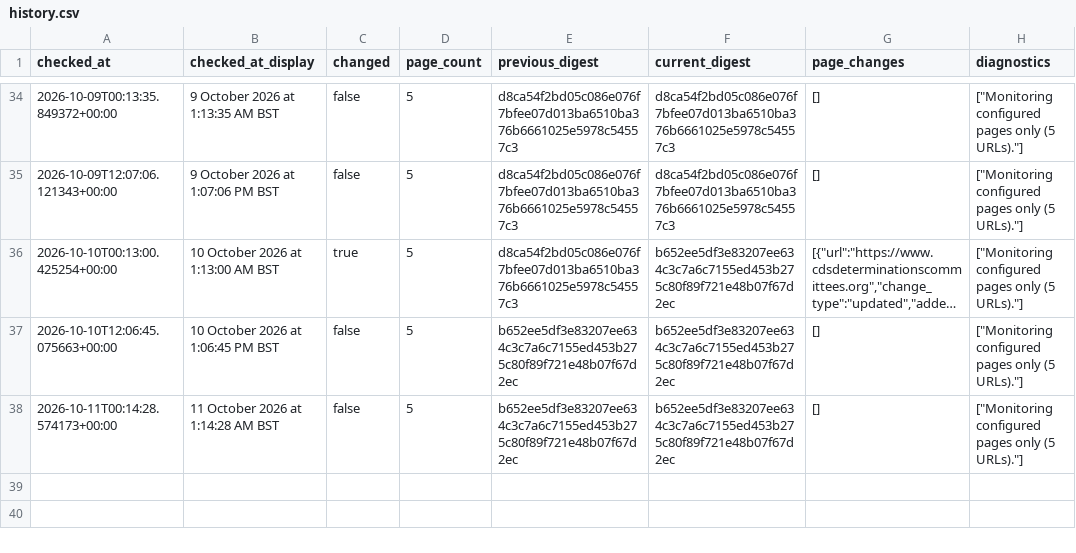
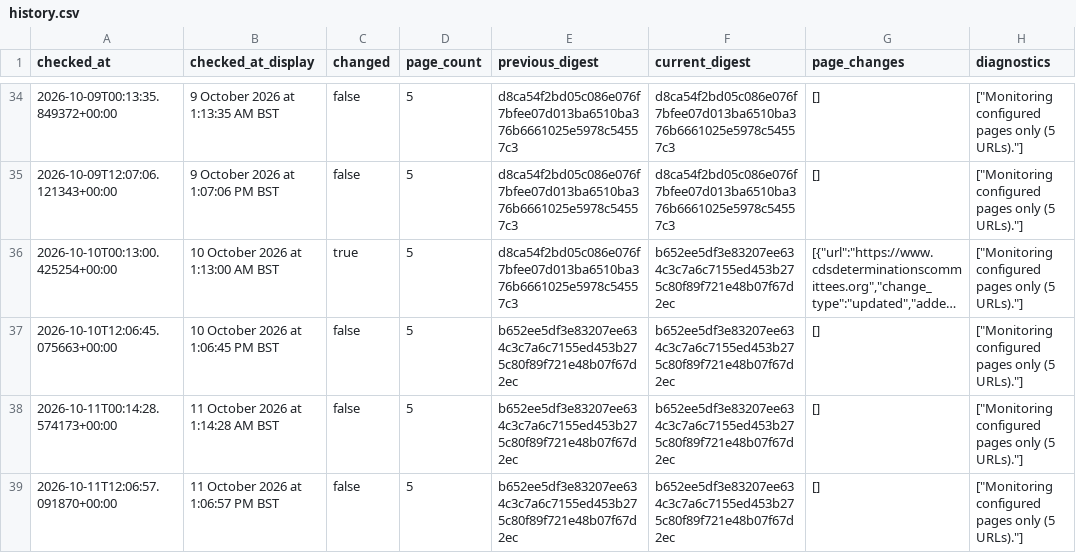
Before and after one commit to McKnightRider/CheckWebsiteUpdates, a CSV file: website/history.csv, drawn as a sheet; only a part is shown, gaps mark what is left out; long unchanged cells end in ….

```diff
--- a/website/history.csv
+++ b/website/history.csv
@@ -38 +38,2 @@ checked_at,checked_at_display,changed,page_count,previous_digest,current_digest,
 2026-10-11T00:14:28.574173+00:00,11 October 2026 at 1:14:28 AM BST,false,5,b652ee5df3e83207ee634c3c7a6c7155ed453b275c80f89f721e48b07f67d2ec,b652ee5df3e83207ee634c3c7a6c7155ed453b275c80f89f721e48b07f67d2ec,[],"[""Monitoring configured pages only (5 URLs).""]"
+2026-10-11T12:06:57.091870+00:00,11 October 2026 at 1:06:57 PM BST,false,5,b652ee5df3e83207ee634c3c7a6c7155ed453b275c80f89f721e48b07f67d2ec,b652ee5df3e83207ee634c3c7a6c7155ed453b275c80f89f721e48b07f67d2ec,[],"[""Monitoring configured pages only (5 URLs).""]"
```
Also changed, not shown: 4 other files.
